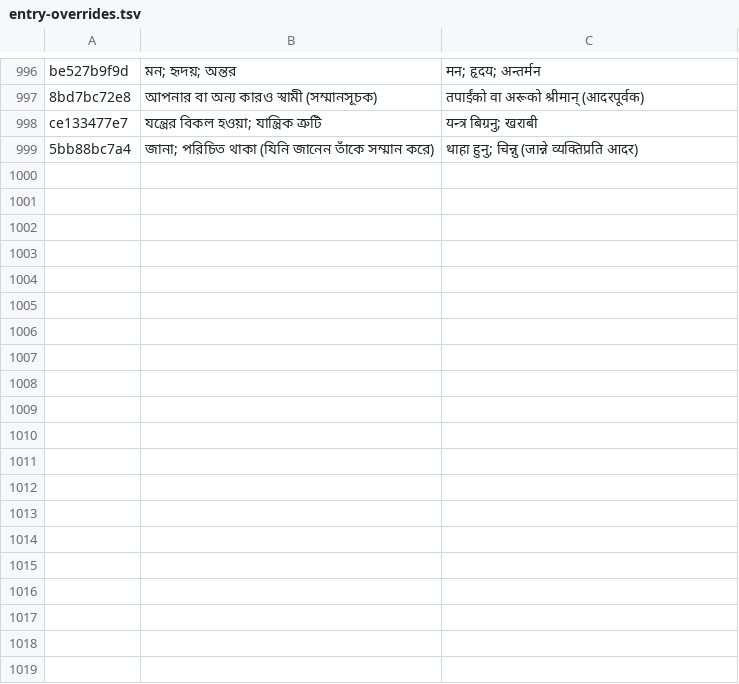
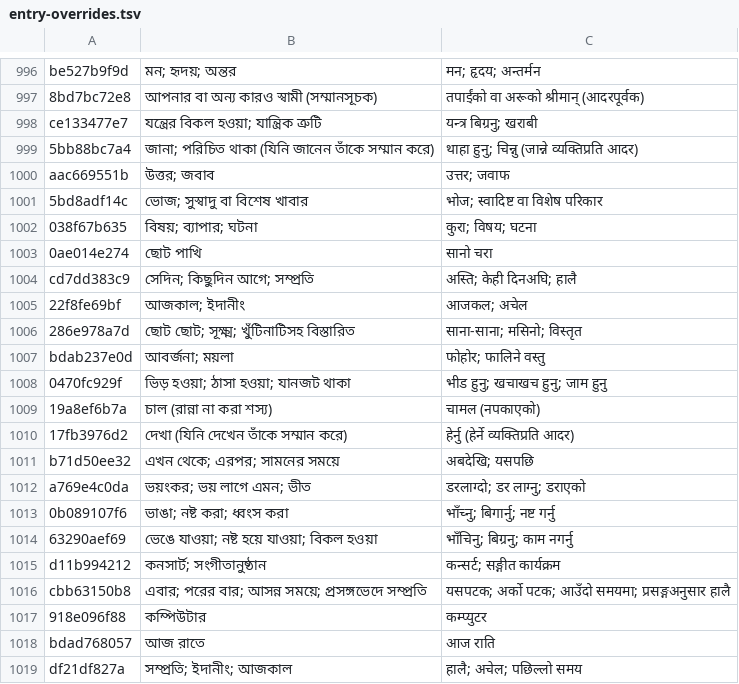
Before and after one commit to Mr04Nazmul/nihongo-path, a TSV file: translations/entry-overrides.tsv, drawn as a sheet; only a part is shown, gaps mark what is left out.

```diff
--- a/translations/entry-overrides.tsv
+++ b/translations/entry-overrides.tsv
@@ -999 +999,21 @@ ce133477e7	যন্ত্রের বিকল হওয়া; যান্ত
 5bb88bc7a4	জানা; পরিচিত থাকা (যিনি জানেন তাঁকে সম্মান করে)	थाहा हुनु; चिन्नु (जान्ने व्यक्तिप्रति आदर)
+aac669551b	উত্তর; জবাব	उत्तर; जवाफ
+5bd8adf14c	ভোজ; সুস্বাদু বা বিশেষ খাবার	भोज; स्वादिष्ट वा विशेष परिकार
+038f67b635	বিষয়; ব্যাপার; ঘটনা	कुरा; विषय; घटना
+0ae014e274	ছোট পাখি	सानो चरा
+cd7dd383c9	সেদিন; কিছুদিন আগে; সম্প্রতি	अस्ति; केही दिनअघि; हालै
+22f8fe69bf	আজকাল; ইদানীং	आजकल; अचेल
+286e978a7d	ছোট ছোট; সূক্ষ্ম; খুঁটিনাটিসহ বিস্তারিত	साना-साना; मसिनो; विस्तृत
+bdab237e0d	আবর্জনা; ময়লা	फोहोर; फालिने वस्तु
+0470fc929f	ভিড় হওয়া; ঠাসা হওয়া; যানজট থাকা	भीड हुनु; खचाखच हुनु; जाम हुनु
+19a8ef6b7a	চাল (রান্না না করা শস্য)	चामल (नपकाएको)
+17fb3976d2	দেখা (যিনি দেখেন তাঁকে সম্মান করে)	हेर्नु (हेर्ने व्यक्तिप्रति आदर)
+b71d50ee32	এখন থেকে; এরপর; সামনের সময়ে	अबदेखि; यसपछि
+a769e4c0da	ভয়ংকর; ভয় লাগে এমন; ভীত	डरलाग्दो; डर लाग्नु; डराएको
+0b089107f6	ভাঙা; নষ্ট করা; ধ্বংস করা	भाँच्नु; बिगार्नु; नष्ट गर्नु
+63290aef69	ভেঙে যাওয়া; নষ্ট হয়ে যাওয়া; বিকল হওয়া	भाँचिनु; बिग्रनु; काम नगर्नु
+d11b994212	কনসার্ট; সংগীতানুষ্ঠান	कन्सर्ट; सङ्गीत कार्यक्रम
+cbb63150b8	এবার; পরের বার; আসন্ন সময়ে; প্রসঙ্গভেদে সম্প্রতি	यसपटक; अर्को पटक; आउँदो समयमा; प्रसङ्गअनुसार हालै
+918e096f88	কম্পিউটার	कम्प्युटर
+bdad768057	আজ রাতে	आज राति
+df21df827a	সম্প্রতি; ইদানীং; আজকাল	हालै; अचेल; पछिल्लो समय
```
Also changed, not shown: 5 other files.
